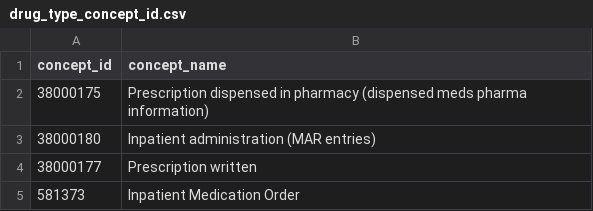
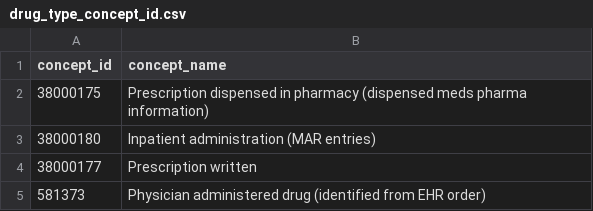
Before and after one commit to PEDSnet/Data-Quality-Analysis, a CSV file: Data/ValueSets/drug_exposure/drug_type_concept_id.csv, drawn as a sheet.

```diff
--- a/Data/ValueSets/drug_exposure/drug_type_concept_id.csv
+++ b/Data/ValueSets/drug_exposure/drug_type_concept_id.csv
@@ -4,2 +4,2 @@ concept_id,concept_name
 38000177,Prescription written
-581373,Inpatient Medication Order
+581373,Physician administered drug (identified from EHR order)
```
Also changed, not shown: 21 other files.
